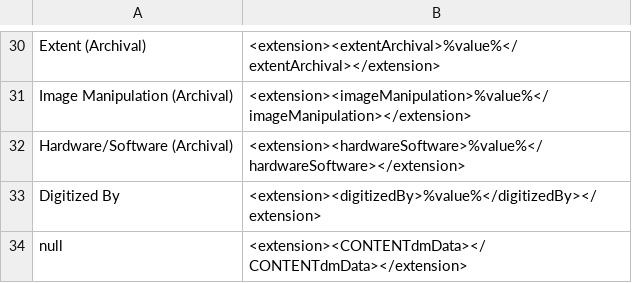
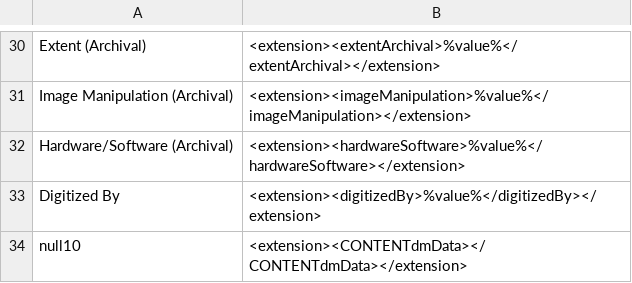
Before and after one commit to rtilla1/mik, a CSV file: extras/lsu/mappings_files/MPF.csv, drawn as a sheet; only a part is shown, gaps mark what is left out.

Commit message:
fixed unnumbered null element

```diff
--- a/extras/lsu/mappings_files/MPF.csv
+++ b/extras/lsu/mappings_files/MPF.csv
@@ -33,2 +33,2 @@ Hardware/Software (Archival),"<extension><hardwareSoftware>%value%</hardwareSoft
 Digitized By,"<extension><digitizedBy>%value%</digitizedBy></extension>"
-null ,"<extension><CONTENTdmData></CONTENTdmData></extension>"
+null10,"<extension><CONTENTdmData></CONTENTdmData></extension>"
```
Also changed, not shown: 3 other files.
